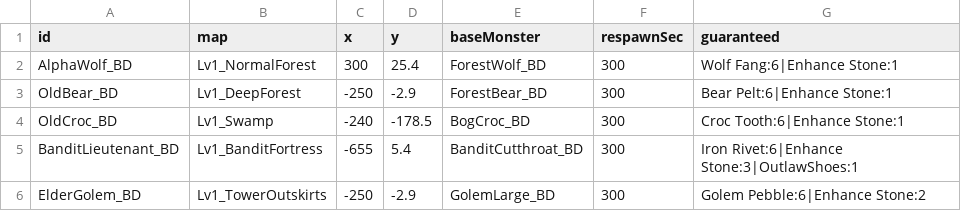
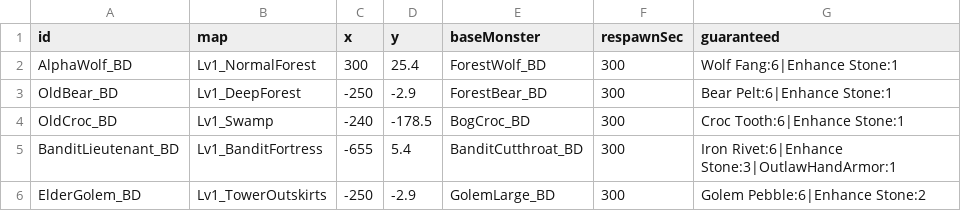
Before and after one commit to coolblue1853/ProjectB, a CSV file: Assets/Resources/MiniBosses.csv, drawn as a sheet.

```diff
--- a/Assets/Resources/MiniBosses.csv
+++ b/Assets/Resources/MiniBosses.csv
@@ -4,3 +4,3 @@ OldBear_BD,Lv1_DeepForest,-250,-2.9,ForestBear_BD,300,Bear Pelt:6|Enhance Stone:
 OldCroc_BD,Lv1_Swamp,-240,-178.5,BogCroc_BD,300,Croc Tooth:6|Enhance Stone:1
-BanditLieutenant_BD,Lv1_BanditFortress,-655,5.4,BanditCutthroat_BD,300,Iron Rivet:6|Enhance Stone:3|OutlawShoes:1
+BanditLieutenant_BD,Lv1_BanditFortress,-655,5.4,BanditCutthroat_BD,300,Iron Rivet:6|Enhance Stone:3|OutlawHandArmor:1
 ElderGolem_BD,Lv1_TowerOutskirts,-250,-2.9,GolemLarge_BD,300,Golem Pebble:6|Enhance Stone:2
```
Also changed, not shown: Assets/Resources/ArmorCraftRecipes.csv, Assets/Resources/Floor2Preview/Floor2ItemSheet.csv, 30 other files.
